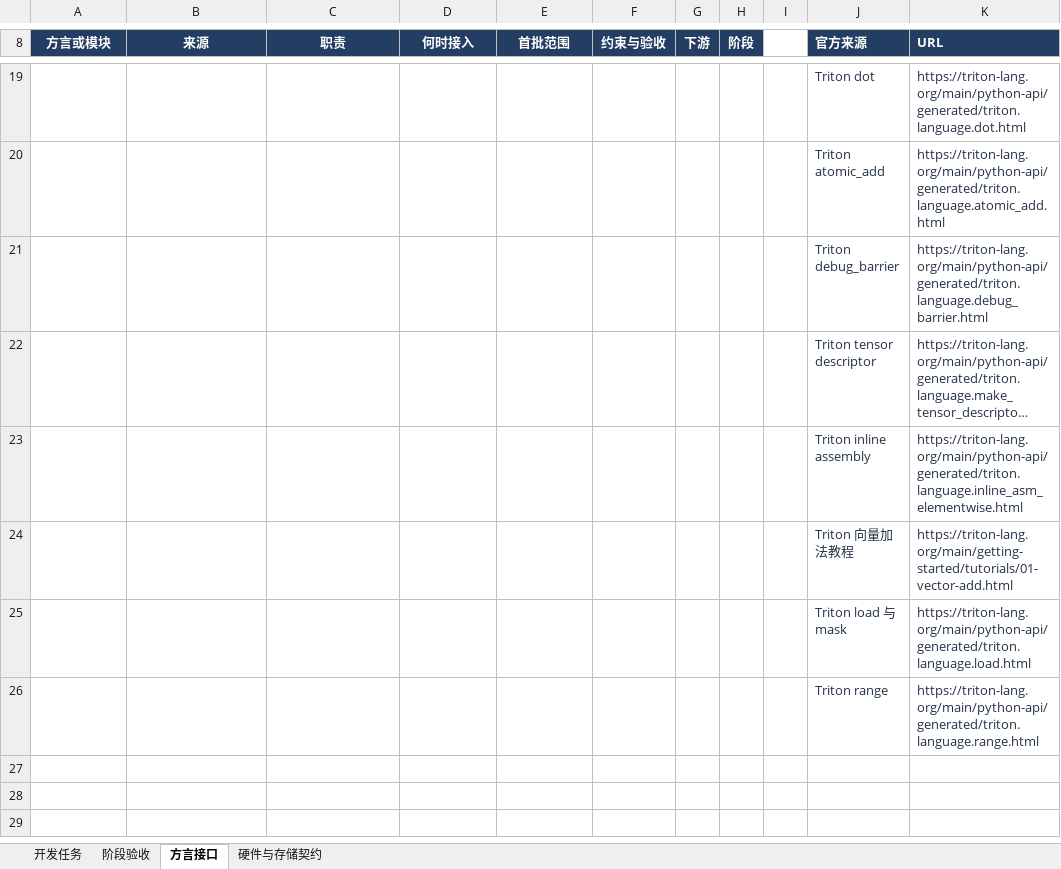
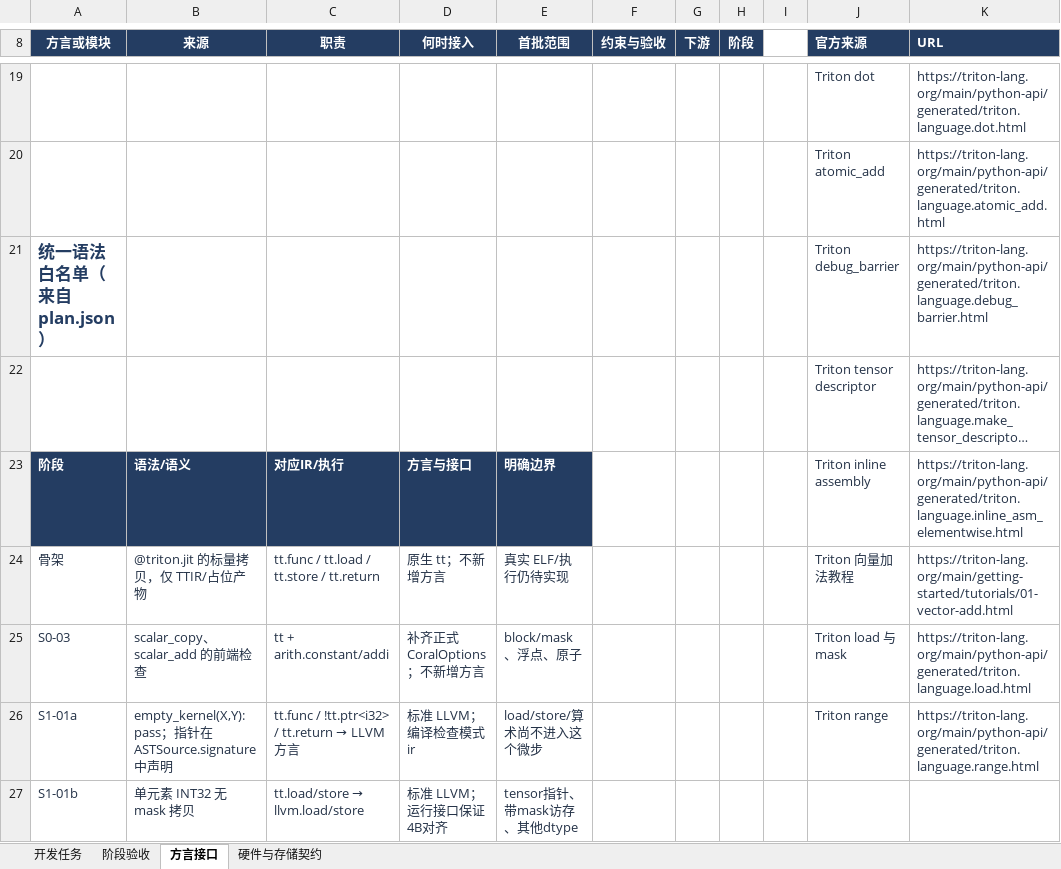
Before and after one commit to kaishaoshao/kaishaoshao.github.io, an Excel workbook: docs/codex/triton-coral/tasks.xlsx, sheet 方言接口, drawn as a sheet; only a part is shown, gaps mark what is left out; long unchanged cells end in …; values as stored, in another font and other column widths than the file's, no borders; table styles not drawn; removed rows and columns are numbered as before the commit, all else as after; the diff covers the shown part only; the diff names each change by its address in the sheet, - before the commit and + after, or states it on an @@ line.

Commit message:
docs(coral): align staged ABI, JIT and memory validation contracts

```diff
--- a/docs/codex/triton-coral/tasks.xlsx (sheet 方言接口)
+++ b/docs/codex/triton-coral/tasks.xlsx (sheet 方言接口)
-A21 (方言或模块): (empty)
+A21 (方言或模块): 统一语法白名单（来自plan.json）
-row 23:  |  |  |  |  |  |  |  |  | Triton inline assembly | https://triton-lang.org/main/python-api/generated/triton.language.inline_asm_elementwise.html
-row 24:  |  |  |  |  |  |  |  |  | Triton 向量加法教程 | https://triton-lang.org/main/getting-started/tutorials/01-vector-add.html
-row 25:  |  |  |  |  |  |  |  |  | Triton load 与 mask | https://triton-lang.org/main/python-api/generated/triton.language.load.html
-row 26:  |  |  |  |  |  |  |  |  | Triton range | https://triton-lang.org/main/python-api/generated/triton.language.range.html
+row 23: 阶段 | 语法/语义 | 对应IR/执行 | 方言与接口 | 明确边界 |  |  |  |  | Triton inline assembly | https://triton-lang.org/main/python-api/generated/triton.language.inline_asm_elementwise.html
+row 24: 骨架 | @triton.jit 的标量拷贝，仅 TTIR/占位产物 | tt.func / tt.load / tt.store / tt.return | 原生 tt；不新增方言 | 真实 ELF/执行仍待实现 |  |  |  |  | Triton 向量加法教程 | https://triton-lang.org/main/getting-started/tutorials/01-vector-add.html
+row 25: S0-03 | scalar_copy、scalar_add 的前端检查 | tt + arith.constant/addi | 补齐正式 CoralOptions；不新增方言 | block/mask、浮点、原子 |  |  |  |  | Triton load 与 mask | https://triton-lang.org/main/python-api/generated/triton.language.load.html
+row 26: S1-01a | empty_kernel(X,Y): pass；指针在 ASTSource.signature 中声明 | tt.func / !tt.ptr<i32> / tt.return → LLVM 方言 | 标准 LLVM；编译检查模式 ir | load/store/算术尚不进入这个微步 |  |  |  |  | Triton range | https://triton-lang.org/main/python-api/generated/triton.language.range.html
+row 27: S1-01b | 单元素 INT32 无 mask 拷贝 | tt.load/store → llvm.load/store | 标准 LLVM；运行接口保证4B对齐 | tensor指针、带mask访存、其他dtype
```
Also changed, not shown: 10 added rows elsewhere in this sheet, sheet 硬件与存储契约, sheet 阶段验收, sheet 开发任务, 16 other files.
